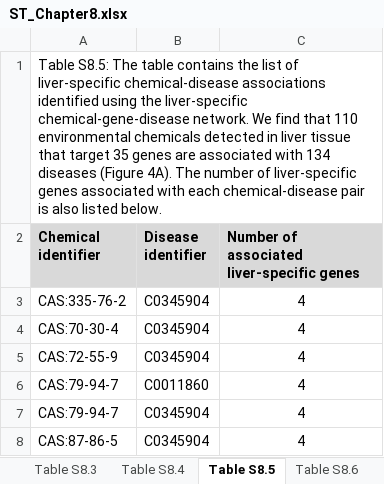
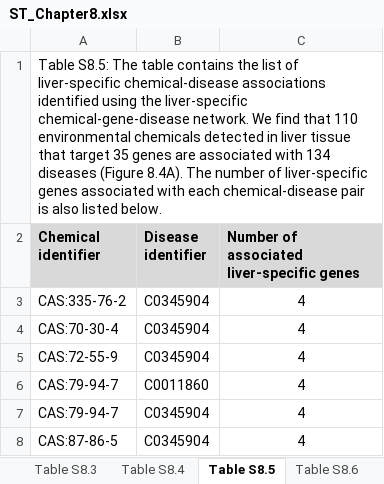
Before and after one commit to asamallab/PhDThesis-Janani_R, an Excel workbook: SI/ST_Chapter8.xlsx, sheet Table S8.5, drawn as a sheet; only a part is shown; values as stored, in another font and other column widths than the file's, no borders; the diff names each change by its address in the sheet, - before the commit and + after, or states it on an @@ line.

```diff
--- a/SI/ST_Chapter8.xlsx (sheet Table S8.5)
+++ b/SI/ST_Chapter8.xlsx (sheet Table S8.5)
-A1 (Chemical identifier): …diseases (Figure 4A). The number…
+A1 (Chemical identifier): …diseases (Figure 8.4A). The number…
```
Also changed, not shown: sheet Table S8.4, sheet Table S8.1, SI/ST_Chapter2.xlsx, SI/ST_Chapter3.xlsx, 3 other files.
